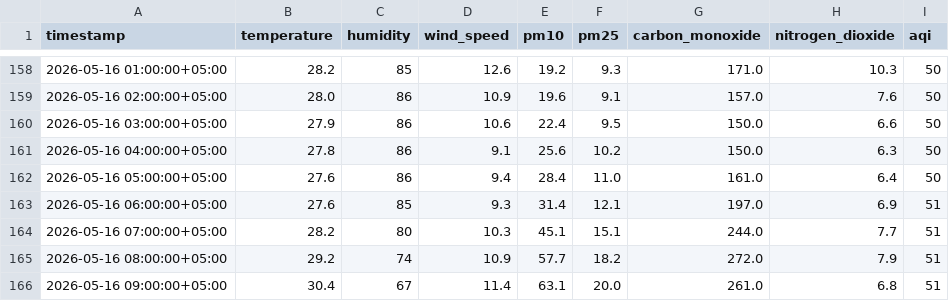
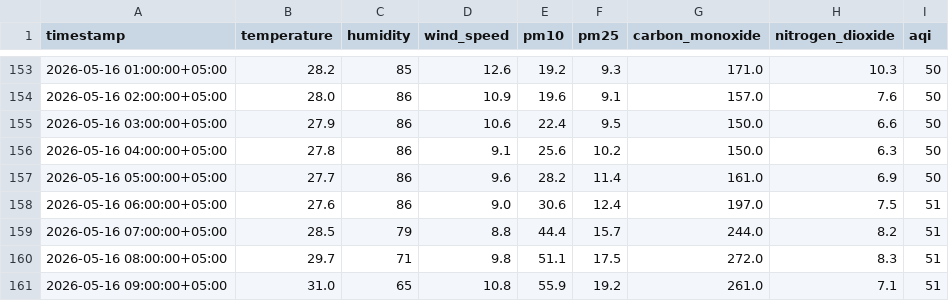
Before and after one commit to Qar-Raz/AQI-Predictor, a CSV file: data/last_7_days_hourly_data.csv, drawn as a sheet; only a part is shown, gaps mark what is left out; the diff covers the shown part only.

```diff
--- a/data/last_7_days_hourly_data.csv
+++ b/data/last_7_days_hourly_data.csv
@@ -161,6 +156,6 @@ timestamp,temperature,humidity,wind_speed,pm10,pm25,carbon_monoxide,nitrogen_dio
 2026-05-16 04:00:00+05:00,27.8,86,9.1,25.6,10.2,150.0,6.3,50
-2026-05-16 05:00:00+05:00,27.6,86,9.4,28.4,11.0,161.0,6.4,50
-2026-05-16 06:00:00+05:00,27.6,85,9.3,31.4,12.1,197.0,6.9,51
-2026-05-16 07:00:00+05:00,28.2,80,10.3,45.1,15.1,244.0,7.7,51
-2026-05-16 08:00:00+05:00,29.2,74,10.9,57.7,18.2,272.0,7.9,51
-2026-05-16 09:00:00+05:00,30.4,67,11.4,63.1,20.0,261.0,6.8,51
+2026-05-16 05:00:00+05:00,27.7,86,9.6,28.2,11.4,161.0,6.9,50
+2026-05-16 06:00:00+05:00,27.6,86,9.0,30.6,12.4,197.0,7.5,51
+2026-05-16 07:00:00+05:00,28.5,79,8.8,44.4,15.7,244.0,8.2,51
+2026-05-16 08:00:00+05:00,29.7,71,9.8,51.1,17.5,272.0,8.3,51
+2026-05-16 09:00:00+05:00,31.0,65,10.8,55.9,19.2,261.0,7.1,51
```
Also changed, not shown: 5 added rows, 5 removed rows and 17 edited cells elsewhere in this file, data/karachi_daily_data_5_years.csv, data/last_7_days_daily_data.csv.
